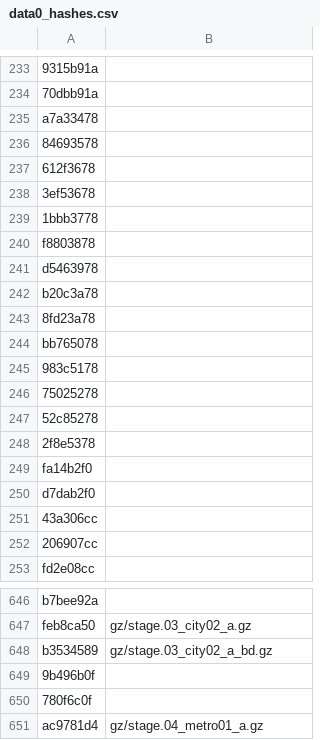
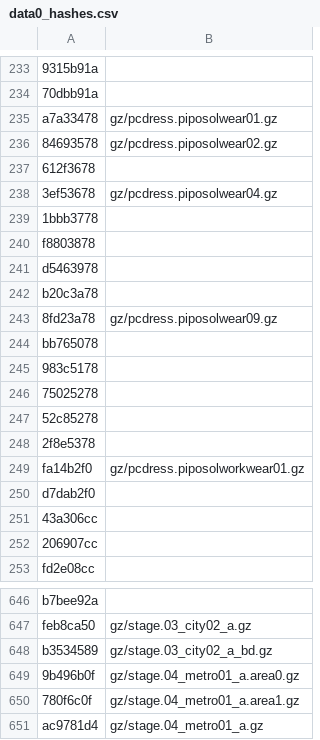
Before and after one commit to Gigahawk/sarugetchu_mm_patcher, a CSV file: data0_hashes.csv, drawn as a sheet; only a part is shown, gaps mark what is left out; the diff covers the shown part only.

```diff
--- a/data0_hashes.csv
+++ b/data0_hashes.csv
@@ -234,6 +234,6 @@
 "70dbb91a",""
-"a7a33478",""
-"84693578",""
+"a7a33478","gz/pcdress.piposolwear01.gz"
+"84693578","gz/pcdress.piposolwear02.gz"
 "612f3678",""
-"3ef53678",""
+"3ef53678","gz/pcdress.piposolwear04.gz"
 "1bbb3778",""
@@ -242,3 +242,3 @@
 "b20c3a78",""
-"8fd23a78",""
+"8fd23a78","gz/pcdress.piposolwear09.gz"
 "bb765078",""
@@ -248,3 +248,3 @@
 "2f8e5378",""
-"fa14b2f0",""
+"fa14b2f0","gz/pcdress.piposolworkwear01.gz"
 "d7dab2f0",""
@@ -648,4 +648,4 @@
 "b3534589","gz/stage.03_city02_a_bd.gz"
-"9b496b0f",""
-"780f6c0f",""
+"9b496b0f","gz/stage.04_metro01_a.area0.gz"
+"780f6c0f","gz/stage.04_metro01_a.area1.gz"
 "ac9781d4","gz/stage.04_metro01_a.gz"
```
Also changed, not shown: 10 edited cells elsewhere in this file.
